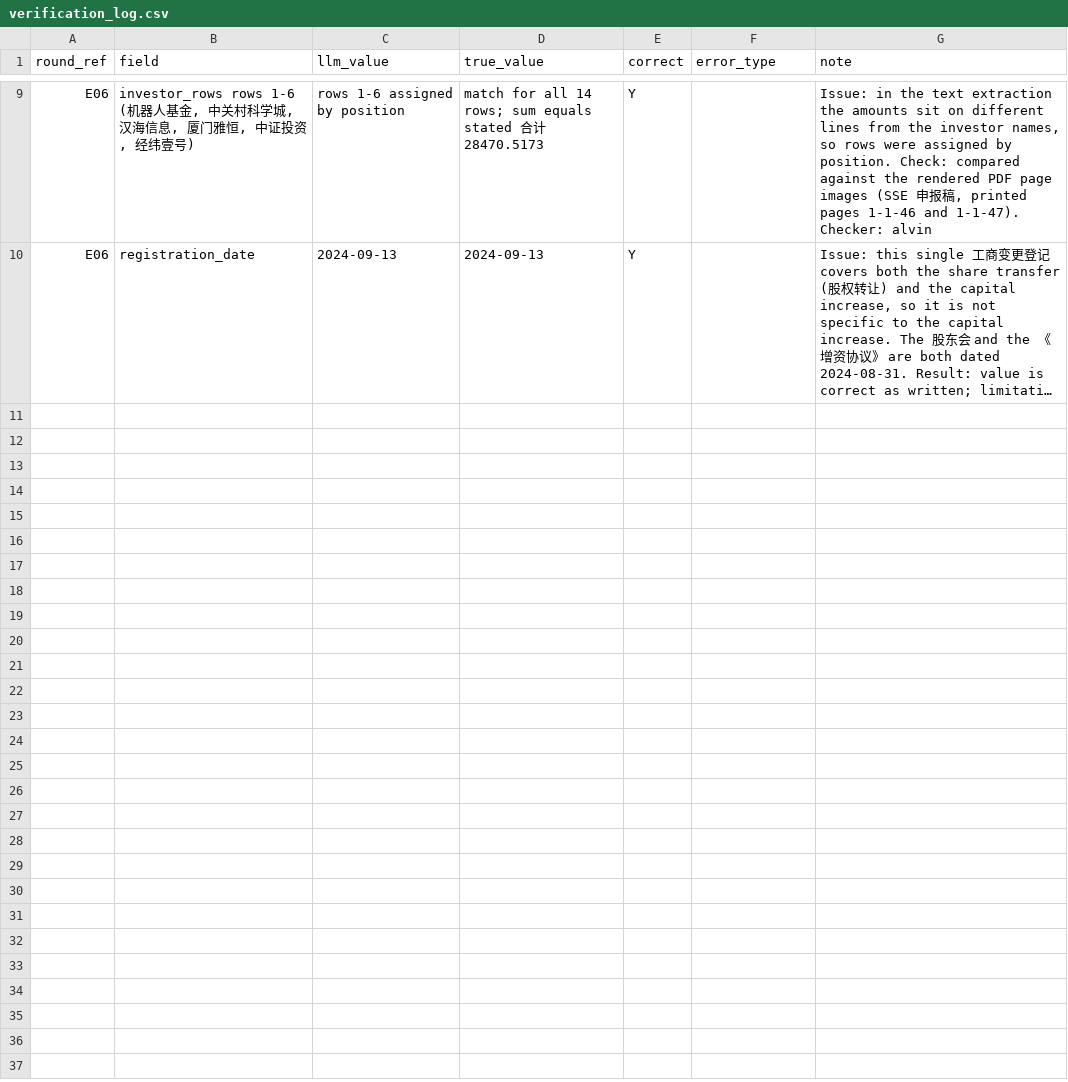
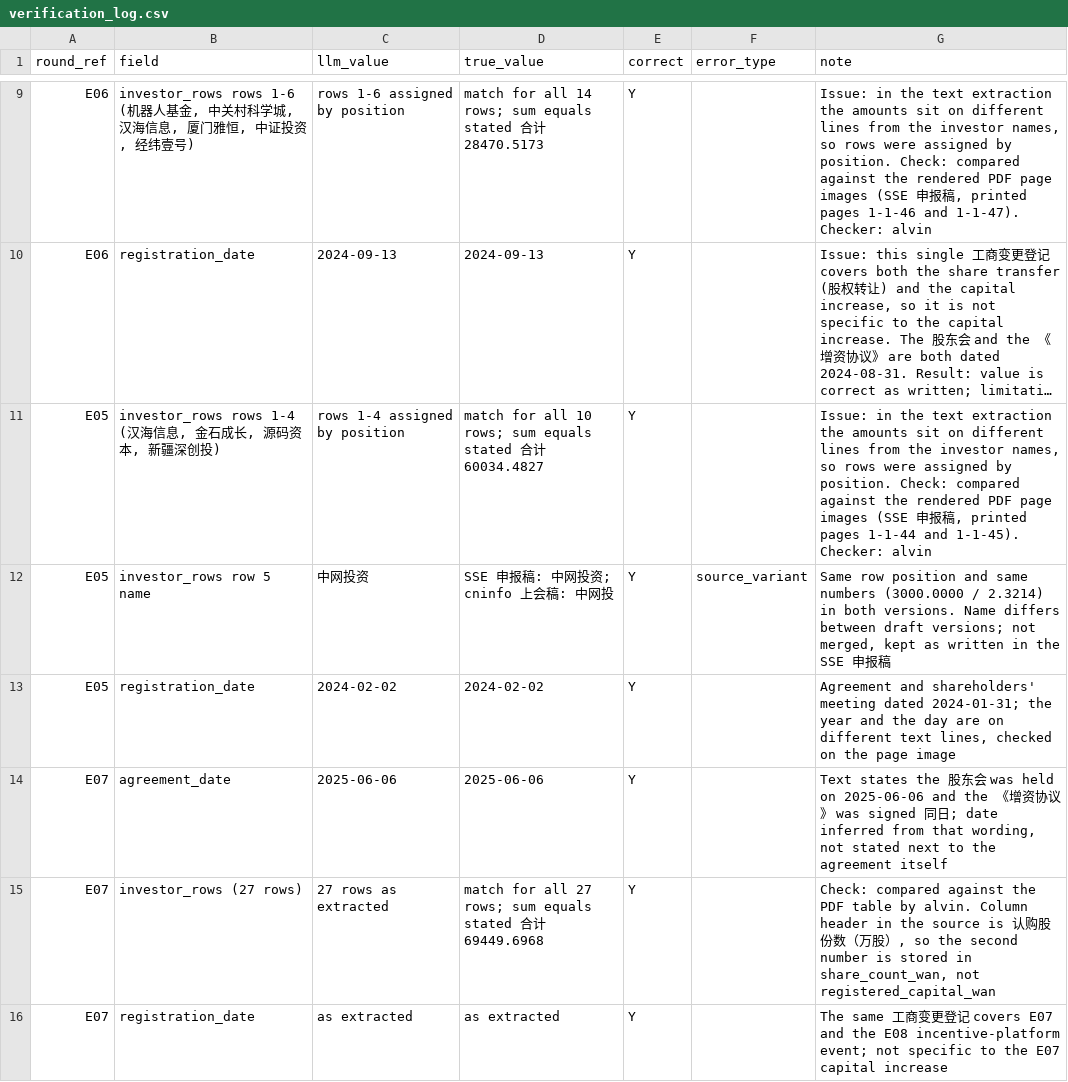
Before and after one commit to alvinyonathan18-pixel/embodied-ai-funding-db, a CSV file: data/verification_log.csv, drawn as a sheet; only a part is shown, gaps mark what is left out; long unchanged cells end in …; the diff names each change by its address in the sheet, - before the commit and + after, or states it on an @@ line.

```diff
--- a/data/verification_log.csv
+++ b/data/verification_log.csv
+row 11: E05 | investor_rows rows 1-4 (汉海信息, 金石成长, 源码资本, 新疆深创投) | rows 1-4 assigned by position | match for all 10 rows; sum equals stated 合计 60034.4827 | Y |  | Issue: in the text extraction the amounts sit on different lines from the investor names, so rows were assigned by position. Check: compared against the rendered PDF page images (SSE 申报稿, printed pages 1-1-44 and 1-1-45). Checker: alvin
+row 12: E05 | investor_rows row 5 name | 中网投资 | SSE 申报稿: 中网投资; cninfo 上会稿: 中网投 | Y | source_variant | Same row position and same numbers (3000.0000 / 2.3214) in both versions. Name differs between draft versions; not merged, kept as written in the SSE 申报稿
+row 13: E05 | registration_date | 2024-02-02 | 2024-02-02 | Y |  | Agreement and shareholders' meeting dated 2024-01-31; the year and the day are on different text lines, checked on the page image
+row 14: E07 | agreement_date | 2025-06-06 | 2025-06-06 | Y |  | Text states the 股东会 was held on 2025-06-06 and the 《增资协议》 was signed 同日; date inferred from that wording, not stated next to the agreement itself
+row 15: E07 | investor_rows (27 rows) | 27 rows as extracted | match for all 27 rows; sum equals stated 合计 69449.6968 | Y |  | Check: compared against the PDF table by alvin. Column header in the source is 认购股份数（万股）, so the second number is stored in share_count_wan, not registered_capital_wan
+row 16: E07 | registration_date | as extracted | as extracted | Y |  | The same 工商变更登记 covers E07 and the E08 incentive-platform event; not specific to the E07 capital increase
```
